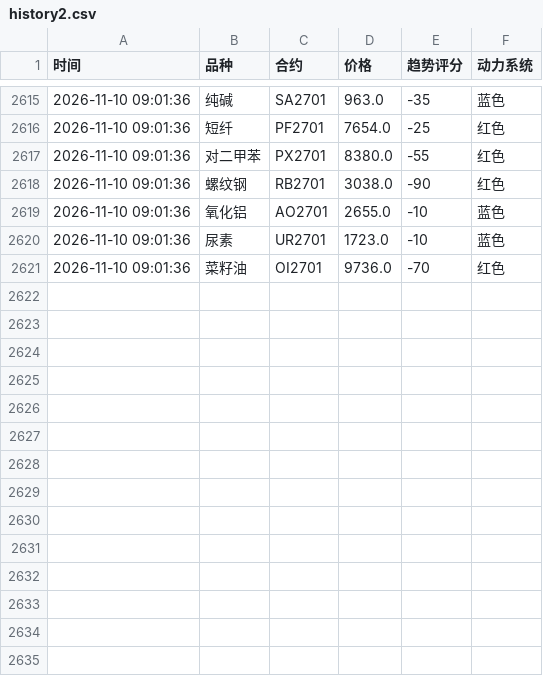
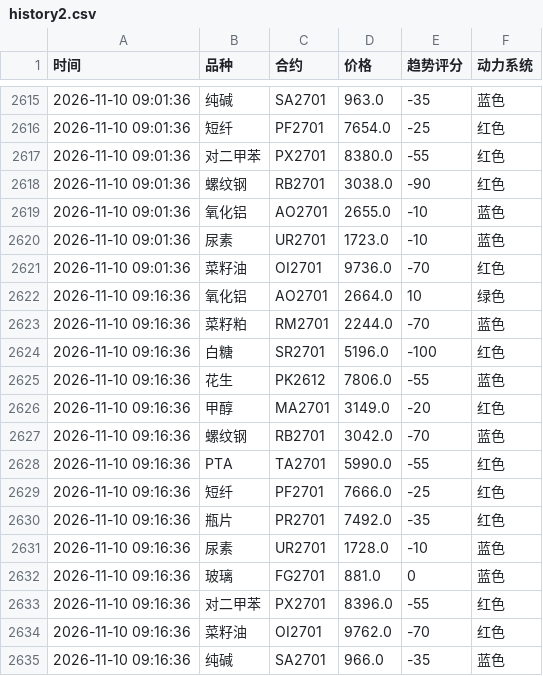
Before and after one commit to Eleven-L-97/futuretrading, a CSV file: data/history2.csv, drawn as a sheet; only a part is shown, gaps mark what is left out.

Commit message:
history: 2026-11-10T01:16:49Z

```diff
--- a/data/history2.csv
+++ b/data/history2.csv
@@ -2621 +2621,15 @@
 2026-11-10 09:01:36,菜籽油,OI2701,9736.0,-70,红色
+2026-11-10 09:16:36,氧化铝,AO2701,2664.0,10,绿色
+2026-11-10 09:16:36,菜籽粕,RM2701,2244.0,-70,蓝色
+2026-11-10 09:16:36,白糖,SR2701,5196.0,-100,红色
+2026-11-10 09:16:36,花生,PK2612,7806.0,-55,蓝色
+2026-11-10 09:16:36,甲醇,MA2701,3149.0,-20,红色
+2026-11-10 09:16:36,螺纹钢,RB2701,3042.0,-70,蓝色
+2026-11-10 09:16:36,PTA,TA2701,5990.0,-55,红色
+2026-11-10 09:16:36,短纤,PF2701,7666.0,-25,红色
+2026-11-10 09:16:36,瓶片,PR2701,7492.0,-35,红色
+2026-11-10 09:16:36,尿素,UR2701,1728.0,-10,蓝色
+2026-11-10 09:16:36,玻璃,FG2701,881.0,0,蓝色
+2026-11-10 09:16:36,对二甲苯,PX2701,8396.0,-55,红色
+2026-11-10 09:16:36,菜籽油,OI2701,9762.0,-70,红色
+2026-11-10 09:16:36,纯碱,SA2701,966.0,-35,蓝色
```
Also changed, not shown: data/history.csv.
